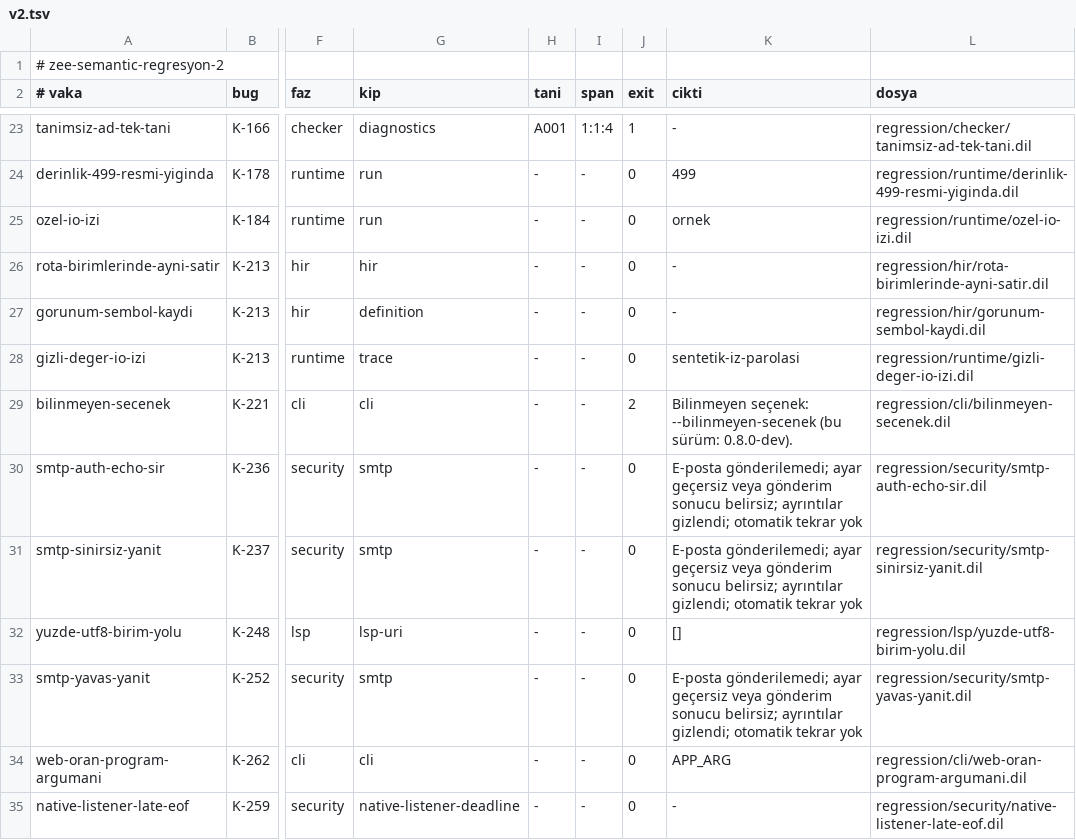
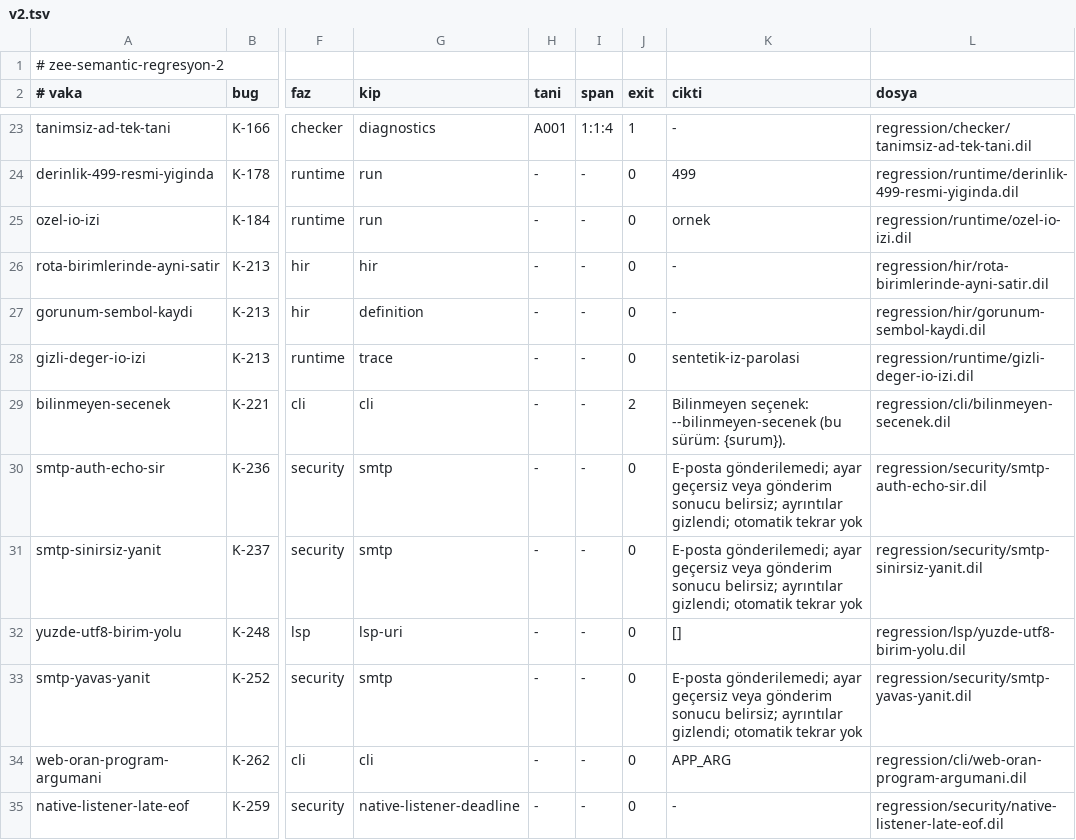
Before and after one commit to merbay-erp/zee, a TSV file: regression/v2.tsv, drawn as a sheet; only a part is shown, gaps mark what is left out; the diff names each change by its address in the sheet, - before the commit and + after, or states it on an @@ line.

```diff
--- a/regression/v2.tsv
+++ b/regression/v2.tsv
-K29 (cikti): …(bu sürüm: 0.8.0-dev).
+K29 (cikti): …(bu sürüm: {surum}).
```
Also changed, not shown: 13 other files.
